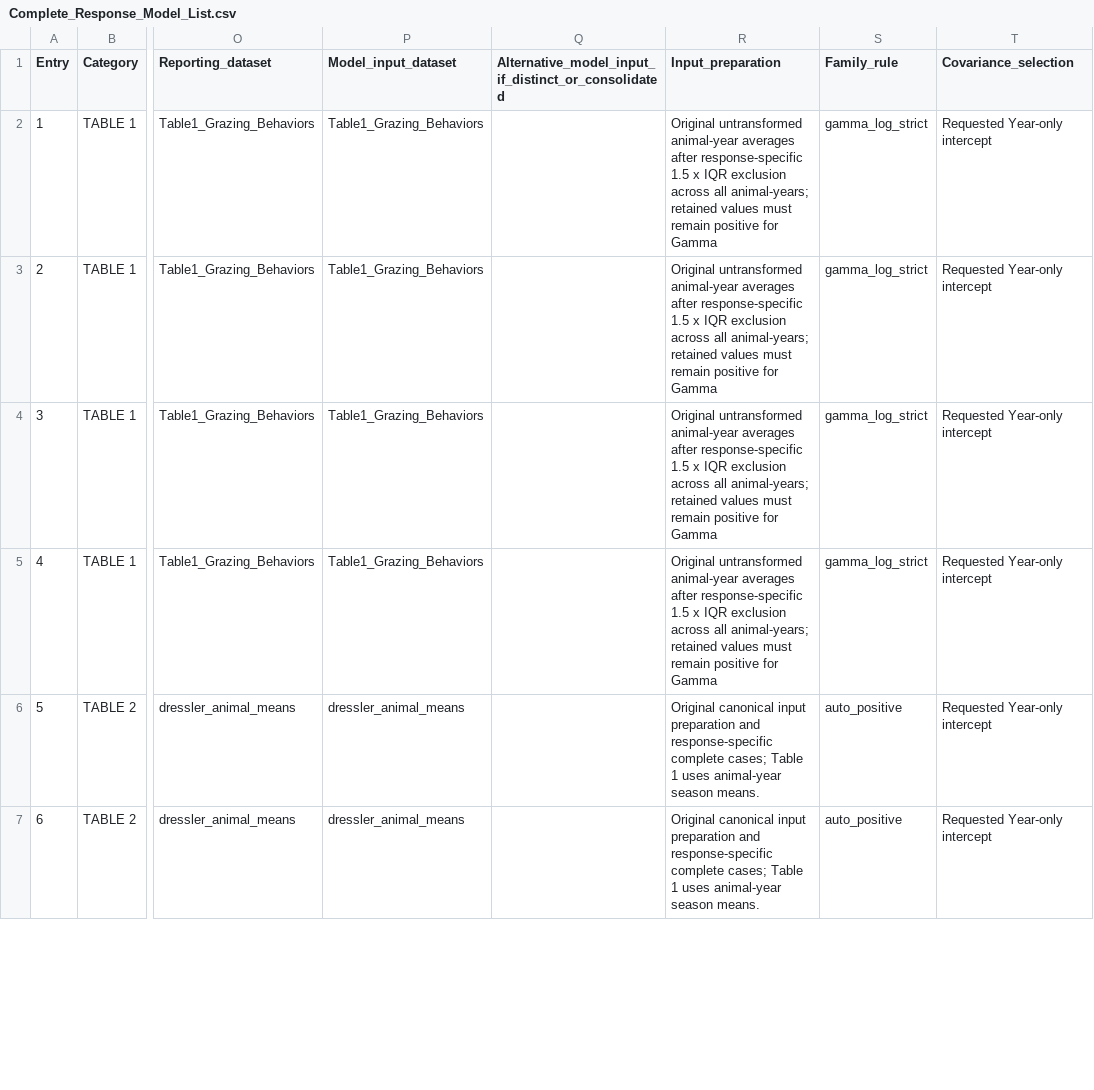
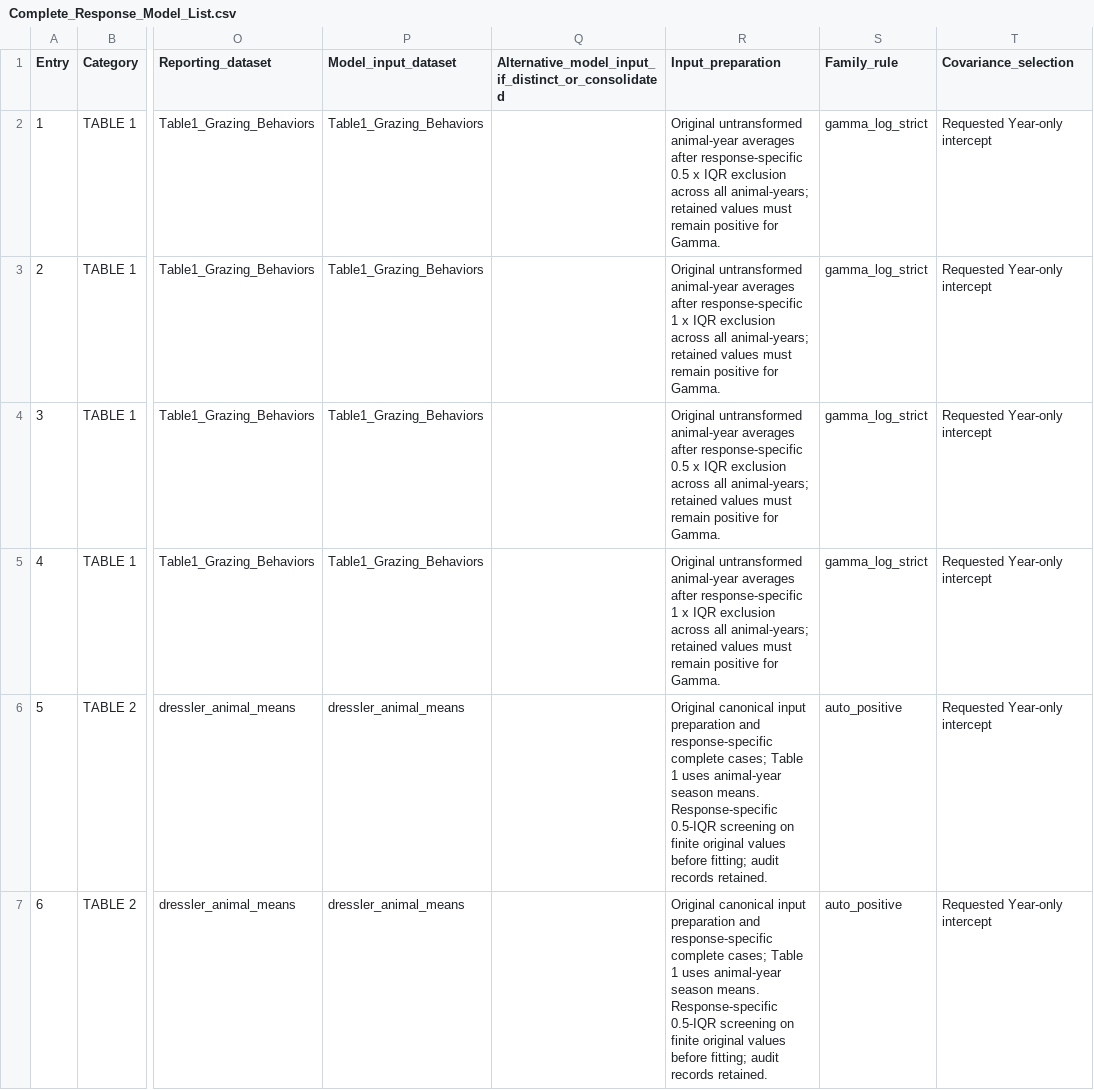
Before and after one commit to SlayerM21/Grazing-VF-Spatial-Productivity, a CSV file: Complete_Response_Model_List.csv, drawn as a sheet; only a part is shown, gaps mark what is left out; the diff covers the shown part only; the diff names each change by its address in the sheet, - before the commit and + after, or states it on an @@ line.

Commit message:
Apply half-IQR screening to all CH4 CO2 and ADG model responses

```diff
--- a/Complete_Response_Model_List.csv
+++ b/Complete_Response_Model_List.csv
-R2 (Input_preparation): …after response-specific 1.5 x IQR exclusion across all animal-years; retained values must remain positive for Gamma
+R2 (Input_preparation): …after response-specific 0.5 x IQR exclusion across all animal-years; retained values must remain positive for Gamma.
-R3 (Input_preparation): …after response-specific 1.5 x IQR exclusion across all animal-years; retained values must remain positive for Gamma
+R3 (Input_preparation): …after response-specific 1 x IQR exclusion across all animal-years; retained values must remain positive for Gamma.
-R4 (Input_preparation): …after response-specific 1.5 x IQR exclusion across all animal-years; retained values must remain positive for Gamma
+R4 (Input_preparation): …after response-specific 0.5 x IQR exclusion across all animal-years; retained values must remain positive for Gamma.
-R5 (Input_preparation): …after response-specific 1.5 x IQR exclusion across all animal-years; retained values must remain positive for Gamma
+R5 (Input_preparation): …after response-specific 1 x IQR exclusion across all animal-years; retained values must remain positive for Gamma.
-R6:R7 (Input_preparation): …season means.
+R6:R7 (Input_preparation): …season means. Response-specific 0.5-IQR screening on finite original values before fitting; audit records retained.
```
Also changed, not shown: 27 edited cells elsewhere in this file, 11 other files.
